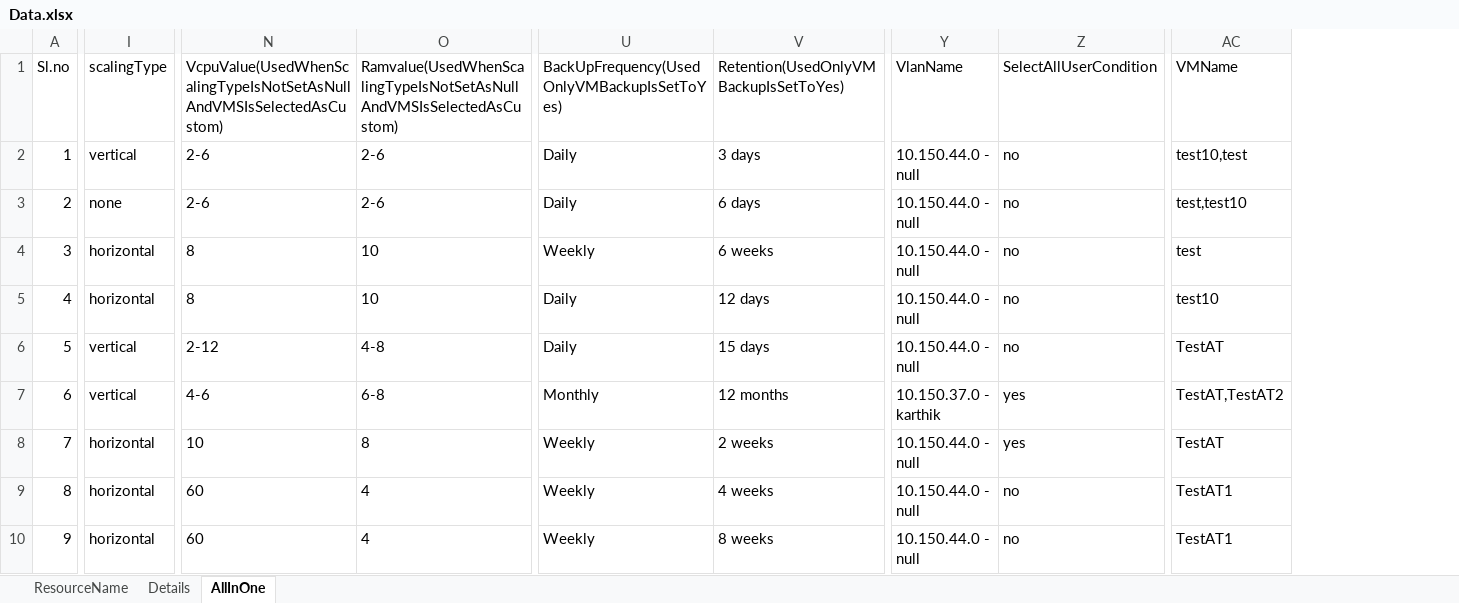
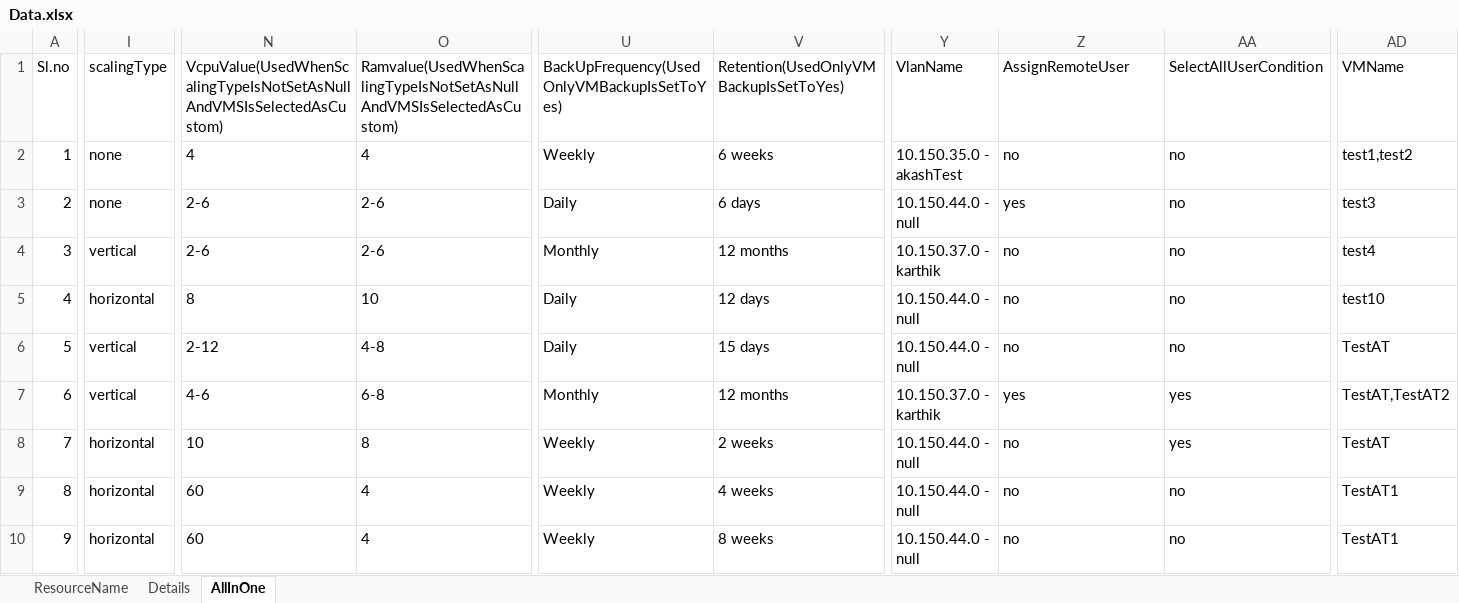
Before and after one commit to Santhosh27-vigyan/Vigyan, an Excel workbook: src/main/java/utilities/Data.xlsx, sheet AllInOne, drawn as a sheet; only a part is shown, gaps mark what is left out; values as stored, in another font and other column widths than the file's, no borders; addresses are those after the commit; the diff covers the shown part only; the diff names each change by its address in the sheet, - before the commit and + after, or states it on an @@ line.

Commit message:
remote users name check added

```diff
--- a/src/main/java/utilities/Data.xlsx (sheet AllInOne)
+++ b/src/main/java/utilities/Data.xlsx (sheet AllInOne)
+column AA, rows 1-10: SelectAllUserCondition | no | no | no | no | no | yes | yes | no | no
-Z1: SelectAllUserCondition
+Z1: AssignRemoteUser
-I2: vertical
+I2: none
-N2: 2-6
+N2: 4
-O2: 2-6
+O2: 4
-U2: Daily
+U2: Weekly
-V2: 3 days
+V2: 6 weeks
-Y2: 10.150.44.0 - null
+Y2: 10.150.35.0 - akashTest
-AD2: test10,test
+AD2: test1,test2
-Z3: no
+Z3: yes
-AD3: test,test10
+AD3: test3
-I4: horizontal
+I4: vertical
-N4: 8
+N4: 2-6
-O4: 10
+O4: 2-6
-U4: Weekly
+U4: Monthly
-V4: 6 weeks
+V4: 12 months
-Y4: 10.150.44.0 - null
+Y4: 10.150.37.0 - karthik
-AD4: test
+AD4: test4
-Z8: yes
+Z8: no
```
Also changed, not shown: 7 edited cells elsewhere in this sheet, sheet Details, target/classes/utilities/Data.xlsx, 2 other files.
